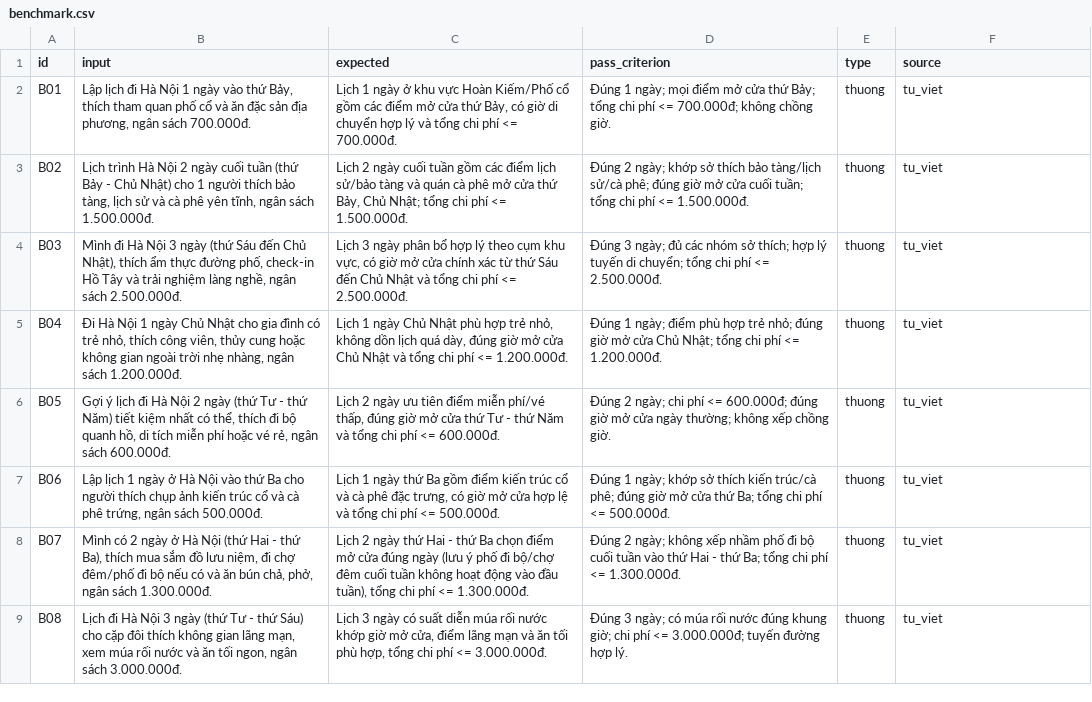
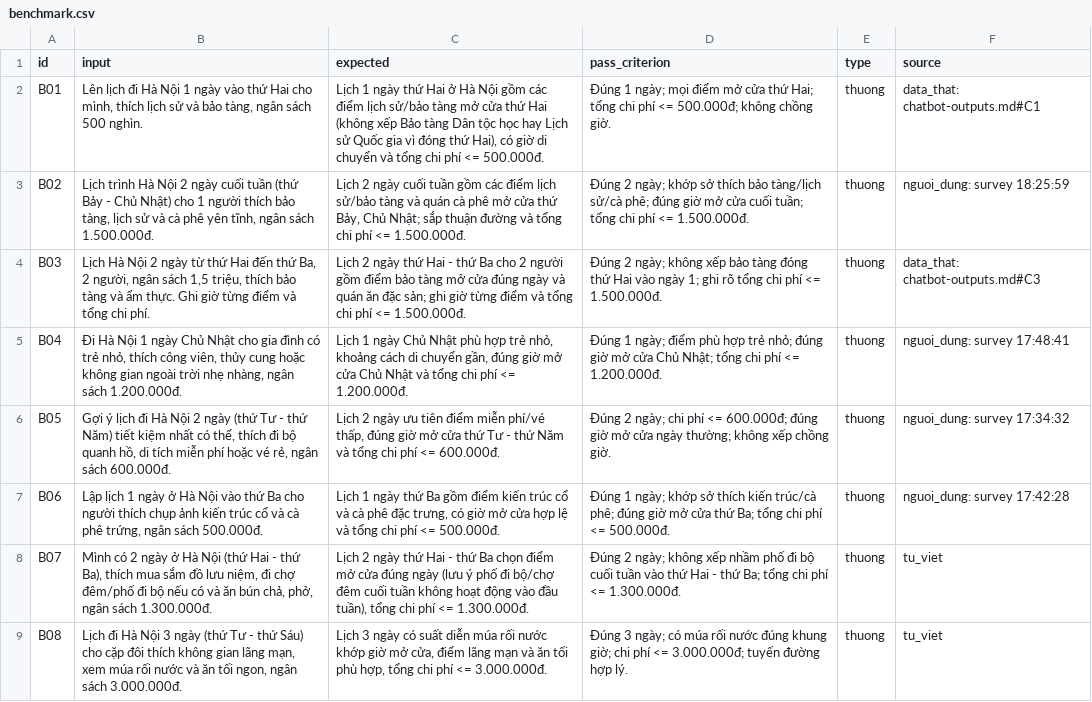
Before and after one commit to Teddyy1101/K5-Day15-L3A-NTTL, a CSV file: eval/benchmark.csv, drawn as a sheet; only a part is shown; the diff covers the shown part only.

Commit message:
Complete eval benchmark, cost simulation, Gemini adapter, and reflection (Bui Van Lam)

```diff
--- a/eval/benchmark.csv
+++ b/eval/benchmark.csv
@@ -1,8 +1,8 @@
 id,input,expected,pass_criterion,type,source
-B01,"Lập lịch đi Hà Nội 1 ngày vào thứ Bảy, thích tham quan phố cổ và ăn đặc sản địa phương, ngân sách 700.000đ.","Lịch 1 ngày ở khu vực Hoàn Kiếm/Phố cổ gồm các điểm mở cửa thứ Bảy, có giờ di chuyển hợp lý và tổng chi phí <= 700.000đ.","Đúng 1 ngày; mọi điểm mở cửa thứ Bảy; tổng chi phí <= 700.000đ; không chồng giờ.",thuong,"tu_viet"
-B02,"Lịch trình Hà Nội 2 ngày cuối tuần (thứ Bảy - Chủ Nhật) cho 1 người thích bảo tàng, lịch sử và cà phê yên tĩnh, ngân sách 1.500.000đ.","Lịch 2 ngày cuối tuần gồm các điểm lịch sử/bảo tàng và quán cà phê mở cửa thứ Bảy, Chủ Nhật; tổng chi phí <= 1.500.000đ.","Đúng 2 ngày; khớp sở thích bảo tàng/lịch sử/cà phê; đúng giờ mở cửa cuối tuần; tổng chi phí <= 1.500.000đ.",thuong,"tu_viet"
-B03,"Mình đi Hà Nội 3 ngày (thứ Sáu đến Chủ Nhật), thích ẩm thực đường phố, check-in Hồ Tây và trải nghiệm làng nghề, ngân sách 2.500.000đ.","Lịch 3 ngày phân bổ hợp lý theo cụm khu vực, có giờ mở cửa chính xác từ thứ Sáu đến Chủ Nhật và tổng chi phí <= 2.500.000đ.","Đúng 3 ngày; đủ các nhóm sở thích; hợp lý tuyến di chuyển; tổng chi phí <= 2.500.000đ.",thuong,"tu_viet"
-B04,"Đi Hà Nội 1 ngày Chủ Nhật cho gia đình có trẻ nhỏ, thích công viên, thủy cung hoặc không gian ngoài trời nhẹ nhàng, ngân sách 1.200.000đ.","Lịch 1 ngày Chủ Nhật phù hợp trẻ nhỏ, không dồn lịch quá dày, đúng giờ mở cửa Chủ Nhật và tổng chi phí <= 1.200.000đ.","Đúng 1 ngày; điểm phù hợp trẻ nhỏ; đúng giờ mở cửa Chủ Nhật; tổng chi phí <= 1.200.000đ.",thuong,"tu_viet"
-B05,"Gợi ý lịch đi Hà Nội 2 ngày (thứ Tư - thứ Năm) tiết kiệm nhất có thể, thích đi bộ quanh hồ, di tích miễn phí hoặc vé rẻ, ngân sách 600.000đ.","Lịch 2 ngày ưu tiên điểm miễn phí/vé thấp, đúng giờ mở cửa thứ Tư - thứ Năm và tổng chi phí <= 600.000đ.","Đúng 2 ngày; chi phí <= 600.000đ; đúng giờ mở cửa ngày thường; không xếp chồng giờ.",thuong,"tu_viet"
-B06,"Lập lịch 1 ngày ở Hà Nội vào thứ Ba cho người thích chụp ảnh kiến trúc cổ và cà phê trứng, ngân sách 500.000đ.","Lịch 1 ngày thứ Ba gồm điểm kiến trúc cổ và cà phê đặc trưng, có giờ mở cửa hợp lệ và tổng chi phí <= 500.000đ.","Đúng 1 ngày; khớp sở thích kiến trúc/cà phê; đúng giờ mở cửa thứ Ba; tổng chi phí <= 500.000đ.",thuong,"tu_viet"
+B01,"Lên lịch đi Hà Nội 1 ngày vào thứ Hai cho mình, thích lịch sử và bảo tàng, ngân sách 500 nghìn.","Lịch 1 ngày thứ Hai ở Hà Nội gồm các điểm lịch sử/bảo tàng mở cửa thứ Hai (không xếp Bảo tàng Dân tộc học hay Lịch sử Quốc gia vì đóng thứ Hai), có giờ di chuyển và tổng chi phí <= 500.000đ.","Đúng 1 ngày; mọi điểm mở cửa thứ Hai; tổng chi phí <= 500.000đ; không chồng giờ.",thuong,"data_that: chatbot-outputs.md#C1"
+B02,"Lịch trình Hà Nội 2 ngày cuối tuần (thứ Bảy - Chủ Nhật) cho 1 người thích bảo tàng, lịch sử và cà phê yên tĩnh, ngân sách 1.500.000đ.","Lịch 2 ngày cuối tuần gồm các điểm lịch sử/bảo tàng và quán cà phê mở cửa thứ Bảy, Chủ Nhật; sắp thuận đường và tổng chi phí <= 1.500.000đ.","Đúng 2 ngày; khớp sở thích bảo tàng/lịch sử/cà phê; đúng giờ mở cửa cuối tuần; tổng chi phí <= 1.500.000đ.",thuong,"nguoi_dung: survey 18:25:59"
+B03,"Lịch Hà Nội 2 ngày từ thứ Hai đến thứ Ba, 2 người, ngân sách 1,5 triệu, thích bảo tàng và ẩm thực. Ghi giờ từng điểm và tổng chi phí.","Lịch 2 ngày thứ Hai - thứ Ba cho 2 người gồm điểm bảo tàng mở cửa đúng ngày và quán ăn đặc sản; ghi giờ từng điểm và tổng chi phí <= 1.500.000đ.","Đúng 2 ngày; không xếp bảo tàng đóng thứ Hai vào ngày 1; ghi rõ tổng chi phí <= 1.500.000đ.",thuong,"data_that: chatbot-outputs.md#C3"
+B04,"Đi Hà Nội 1 ngày Chủ Nhật cho gia đình có trẻ nhỏ, thích công viên, thủy cung hoặc không gian ngoài trời nhẹ nhàng, ngân sách 1.200.000đ.","Lịch 1 ngày Chủ Nhật phù hợp trẻ nhỏ, khoảng cách di chuyển gần, đúng giờ mở cửa Chủ Nhật và tổng chi phí <= 1.200.000đ.","Đúng 1 ngày; điểm phù hợp trẻ nhỏ; đúng giờ mở cửa Chủ Nhật; tổng chi phí <= 1.200.000đ.",thuong,"nguoi_dung: survey 17:48:41"
+B05,"Gợi ý lịch đi Hà Nội 2 ngày (thứ Tư - thứ Năm) tiết kiệm nhất có thể, thích đi bộ quanh hồ, di tích miễn phí hoặc vé rẻ, ngân sách 600.000đ.","Lịch 2 ngày ưu tiên điểm miễn phí/vé thấp, đúng giờ mở cửa thứ Tư - thứ Năm và tổng chi phí <= 600.000đ.","Đúng 2 ngày; chi phí <= 600.000đ; đúng giờ mở cửa ngày thường; không xếp chồng giờ.",thuong,"nguoi_dung: survey 17:34:32"
+B06,"Lập lịch 1 ngày ở Hà Nội vào thứ Ba cho người thích chụp ảnh kiến trúc cổ và cà phê trứng, ngân sách 500.000đ.","Lịch 1 ngày thứ Ba gồm điểm kiến trúc cổ và cà phê đặc trưng, có giờ mở cửa hợp lệ và tổng chi phí <= 500.000đ.","Đúng 1 ngày; khớp sở thích kiến trúc/cà phê; đúng giờ mở cửa thứ Ba; tổng chi phí <= 500.000đ.",thuong,"nguoi_dung: survey 17:42:28"
 B07,"Mình có 2 ngày ở Hà Nội (thứ Hai - thứ Ba), thích mua sắm đồ lưu niệm, đi chợ đêm/phố đi bộ nếu có và ăn bún chả, phở, ngân sách 1.300.000đ.","Lịch 2 ngày thứ Hai - thứ Ba chọn điểm mở cửa đúng ngày (lưu ý phố đi bộ/chợ đêm cuối tuần không hoạt động vào đầu tuần), tổng chi phí <= 1.300.000đ.","Đúng 2 ngày; không xếp nhầm phố đi bộ cuối tuần vào thứ Hai - thứ Ba; tổng chi phí <= 1.300.000đ.",thuong,"tu_viet"
```
Also changed, not shown: 12 edited cells elsewhere in this file, 15 other files.
